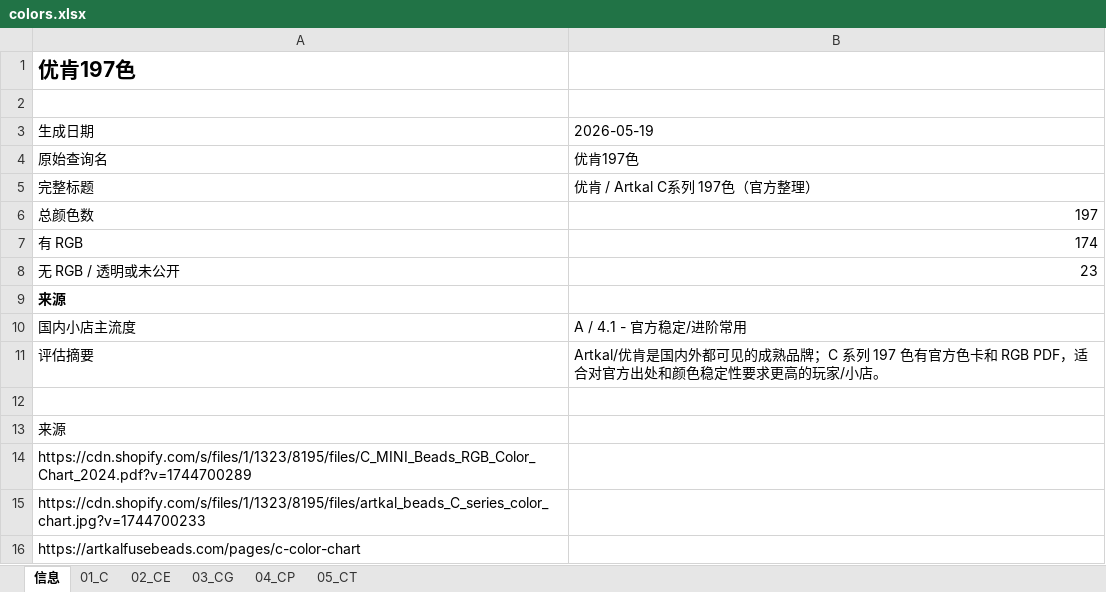
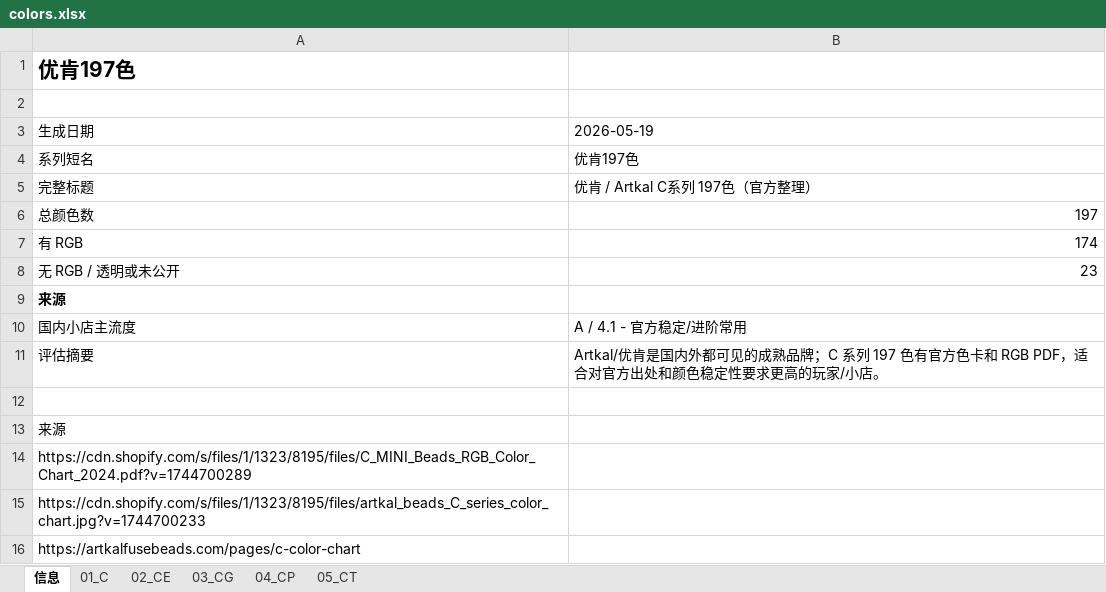
Before and after one commit to HansBug/pindou-color-data, an Excel workbook: artkal-c-197-official/colors.xlsx, sheet 信息, drawn as a sheet; values as stored, in another font and other column widths than the file's, no borders; the diff names each change by its address in the sheet, - before the commit and + after, or states it on an @@ line.

Commit message:
精简 colors.json 为 v2 schema

```diff
--- a/artkal-c-197-official/colors.xlsx (sheet 信息)
+++ b/artkal-c-197-official/colors.xlsx (sheet 信息)
-A4: 原始查询名
+A4: 系列短名
```
Also changed, not shown: artkal-m-221-official/colors.xlsx, manman-278/colors.xlsx, 57 other files.
